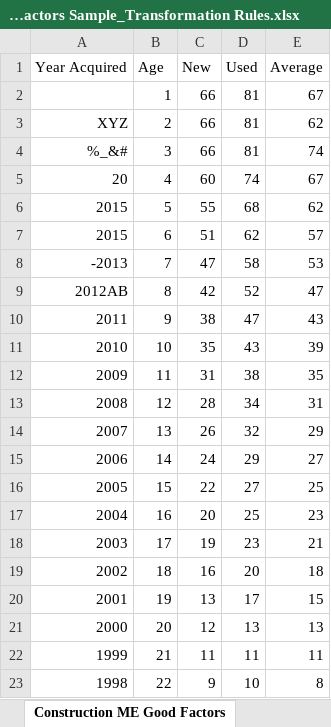
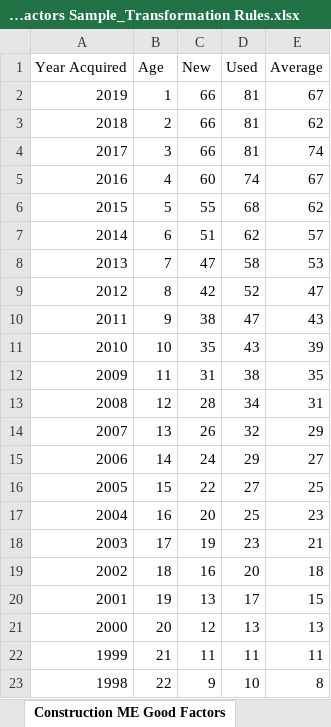
Before and after one commit to Adityaaakum/SM-APAS, an Excel workbook: data/BppTrend/Transformation_Validation_Files/BOE Equipment Index Factors and Percent Good Factors Sample_Transformation Rules.xlsx, sheet Construction ME Good Factors, drawn as a sheet; values as stored, in another font and other column widths than the file's, no borders; the diff names each change by its address in the sheet, - before the commit and + after, or states it on an @@ line.

```diff
--- a/data/BppTrend/Transformation_Validation_Files/BOE Equipment Index Factors and Percent Good Factors Sample_Transformation Rules.xlsx (sheet Construction ME Good Factors)
+++ b/data/BppTrend/Transformation_Validation_Files/BOE Equipment Index Factors and Percent Good Factors Sample_Transformation Rules.xlsx (sheet Construction ME Good Factors)
-A2 (Year Acquired): (empty)
+A2 (Year Acquired): 2019
-A3 (Year Acquired): XYZ
+A3 (Year Acquired): 2018
-A4 (Year Acquired): %_&#
+A4 (Year Acquired): 2017
-A5 (Year Acquired): 20
+A5 (Year Acquired): 2016
-A7 (Year Acquired): 2015
+A7 (Year Acquired): 2014
-A8 (Year Acquired): -2013
+A8 (Year Acquired): 2013
-A9 (Year Acquired): 2012AB
+A9 (Year Acquired): 2012
```
Also changed, not shown: sheet Agricultural Index, data/BppTrend/Error_Record_Files/CAA Valuation Factors 2020.xlsx, data/BppTrend/Updated_Trend_Calculator_For_ReCalculation/2020_Trend_Factors_Calculator.xlsx, 28 other files.
